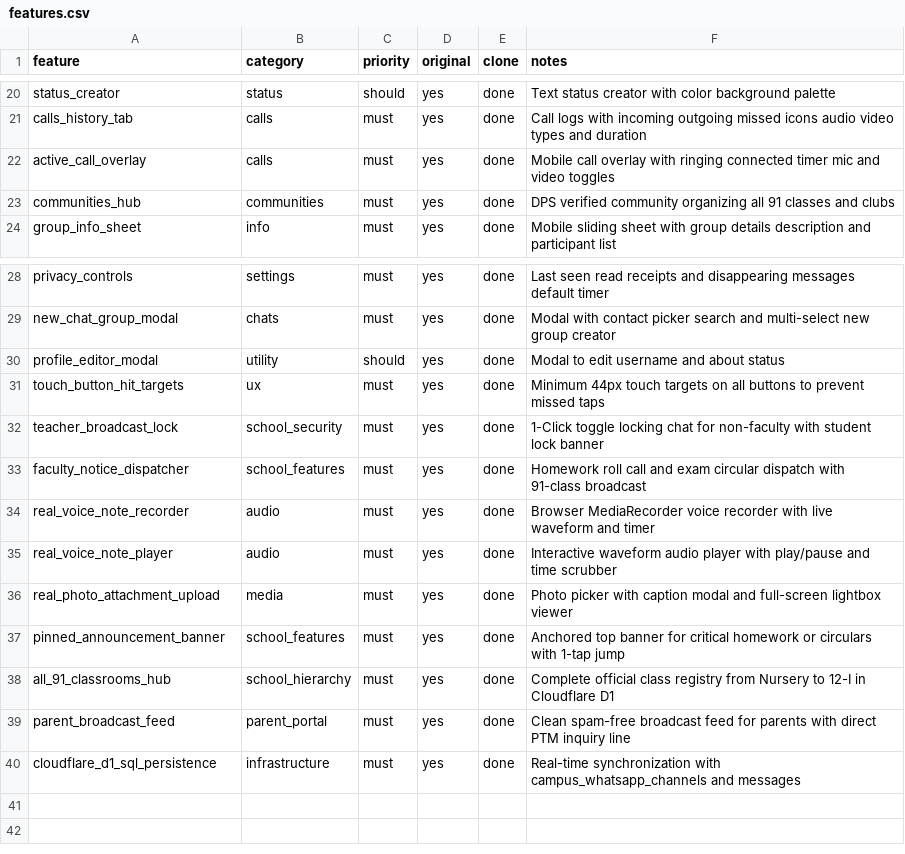
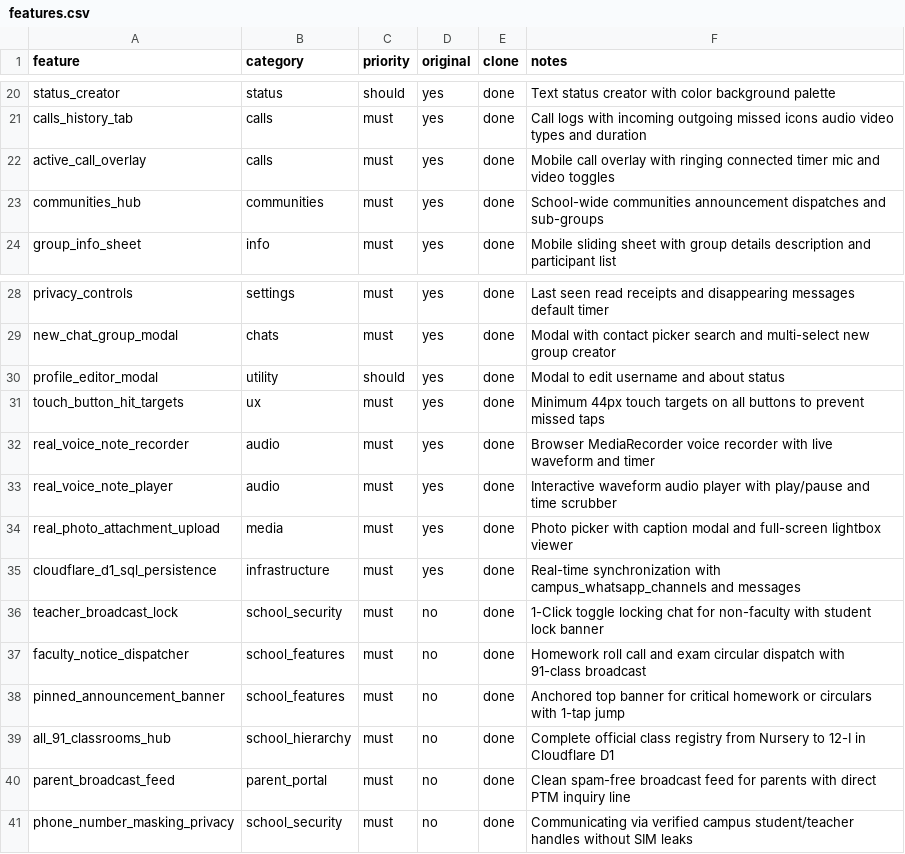
Before and after one commit to shashwathsalla7-coder/DPSBuzz, a CSV file: replica/features.csv, drawn as a sheet; only a part is shown, gaps mark what is left out.

Commit message:
docs(replica-entrepreneur): complete voice-of-customer research, competitive analysis & positioning angle

```diff
--- a/replica/features.csv
+++ b/replica/features.csv
@@ -22,3 +22,3 @@ calls_history_tab,calls,must,yes,done,Call logs with incoming outgoing missed ic
 active_call_overlay,calls,must,yes,done,Mobile call overlay with ringing connected timer mic and video toggles
-communities_hub,communities,must,yes,done,DPS verified community organizing all 91 classes and clubs
+communities_hub,communities,must,yes,done,School-wide communities announcement dispatches and sub-groups
 group_info_sheet,info,must,yes,done,Mobile sliding sheet with group details description and participant list
@@ -31,4 +31,2 @@ profile_editor_modal,utility,should,yes,done,Modal to edit username and about st
 touch_button_hit_targets,ux,must,yes,done,Minimum 44px touch targets on all buttons to prevent missed taps
-teacher_broadcast_lock,school_security,must,yes,done,1-Click toggle locking chat for non-faculty with student lock banner
-faculty_notice_dispatcher,school_features,must,yes,done,Homework roll call and exam circular dispatch with 91-class broadcast
 real_voice_note_recorder,audio,must,yes,done,Browser MediaRecorder voice recorder with live waveform and timer
@@ -36,5 +34,8 @@ real_voice_note_player,audio,must,yes,done,Interactive waveform audio player wit
 real_photo_attachment_upload,media,must,yes,done,Photo picker with caption modal and full-screen lightbox viewer
-pinned_announcement_banner,school_features,must,yes,done,Anchored top banner for critical homework or circulars with 1-tap jump
-all_91_classrooms_hub,school_hierarchy,must,yes,done,Complete official class registry from Nursery to 12-I in Cloudflare D1
-parent_broadcast_feed,parent_portal,must,yes,done,Clean spam-free broadcast feed for parents with direct PTM inquiry line
 cloudflare_d1_sql_persistence,infrastructure,must,yes,done,Real-time synchronization with campus_whatsapp_channels and messages
+teacher_broadcast_lock,school_security,must,no,done,1-Click toggle locking chat for non-faculty with student lock banner
+faculty_notice_dispatcher,school_features,must,no,done,Homework roll call and exam circular dispatch with 91-class broadcast
+pinned_announcement_banner,school_features,must,no,done,Anchored top banner for critical homework or circulars with 1-tap jump
+all_91_classrooms_hub,school_hierarchy,must,no,done,Complete official class registry from Nursery to 12-I in Cloudflare D1
+parent_broadcast_feed,parent_portal,must,no,done,Clean spam-free broadcast feed for parents with direct PTM inquiry line
+phone_number_masking_privacy,school_security,must,no,done,Communicating via verified campus student/teacher handles without SIM leaks
```
Also changed, not shown: 3 other files.
